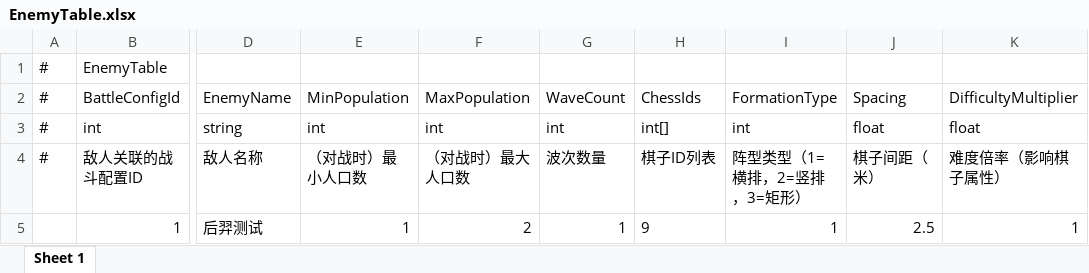
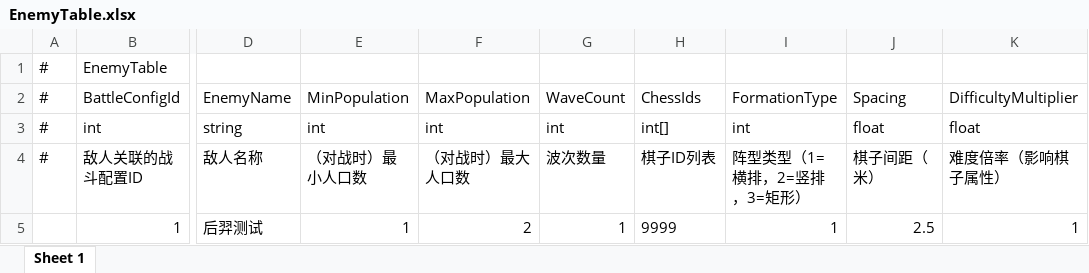
Before and after one commit to TXYzznc/GP, an Excel workbook: AAAGameData/DataTables/EnemyTable.xlsx, sheet Sheet 1, drawn as a sheet; only a part is shown, gaps mark what is left out; values as stored, in another font and other column widths than the file's, no borders; the diff names each change by its address in the sheet, - before the commit and + after, or states it on an @@ line.

```diff
--- a/AAAGameData/DataTables/EnemyTable.xlsx (sheet Sheet 1)
+++ b/AAAGameData/DataTables/EnemyTable.xlsx (sheet Sheet 1)
-H5: 9
+H5: 9999
```
Also changed, not shown: AAAGameData/DataTables/ItemTable.xlsx, AAAGameData/DataTables/ResourceConfigTable.xlsx, 21 other files.
